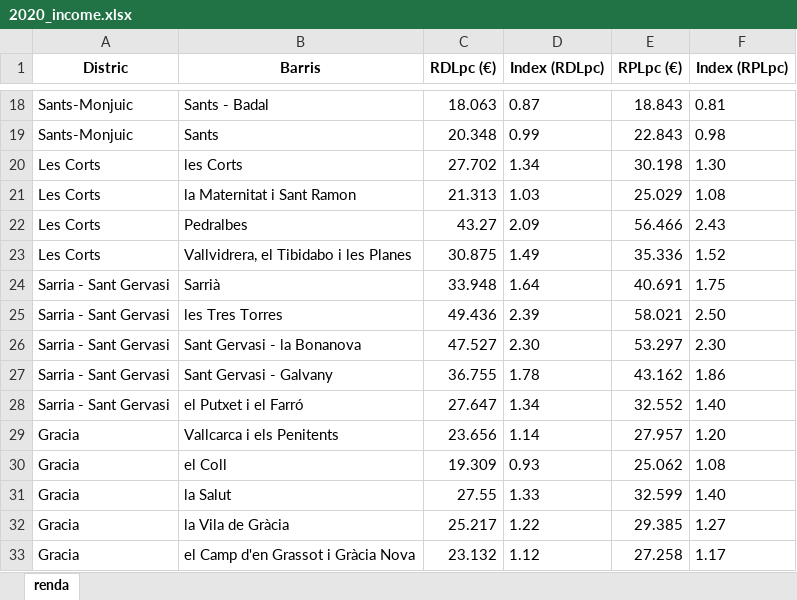
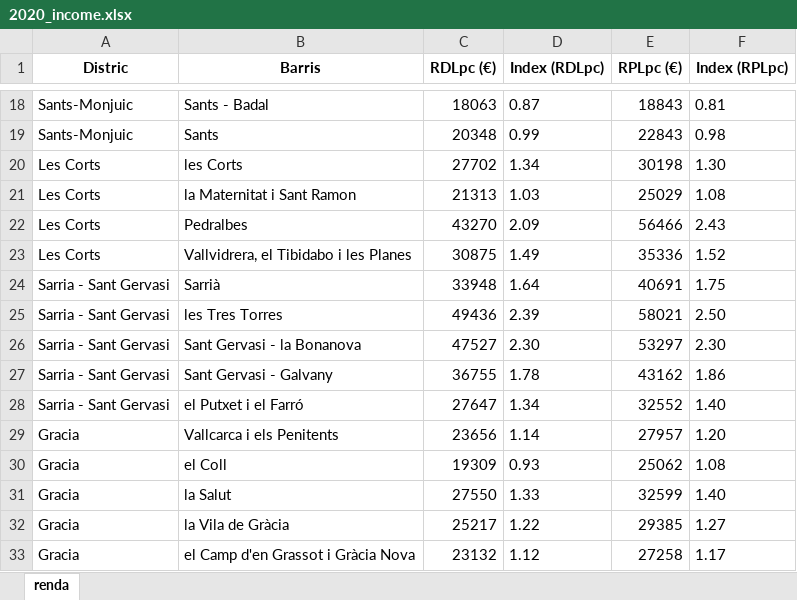
Before and after one commit to Quiracle/MDS-ADSDB-Proj1-JiJonas, an Excel workbook: temporal_landing/2020_income.xlsx, sheet renda, drawn as a sheet; only a part is shown, gaps mark what is left out; values as stored, in another font and other column widths than the file's, no borders; the diff covers the shown part only; the diff names each change by its address in the sheet, - before the commit and + after, or states it on an @@ line.

```diff
--- a/temporal_landing/2020_income.xlsx (sheet renda)
+++ b/temporal_landing/2020_income.xlsx (sheet renda)
-C18 (RDLpc (€)): 18.063
+C18 (RDLpc (€)): 18063
-E18 (RPLpc (€)): 18.843
+E18 (RPLpc (€)): 18843
-C19 (RDLpc (€)): 20.348
+C19 (RDLpc (€)): 20348
-E19 (RPLpc (€)): 22.843
+E19 (RPLpc (€)): 22843
-C20 (RDLpc (€)): 27.702
+C20 (RDLpc (€)): 27702
-E20 (RPLpc (€)): 30.198
+E20 (RPLpc (€)): 30198
-C21 (RDLpc (€)): 21.313
+C21 (RDLpc (€)): 21313
-E21 (RPLpc (€)): 25.029
+E21 (RPLpc (€)): 25029
-C22 (RDLpc (€)): 43.27
+C22 (RDLpc (€)): 43270
-E22 (RPLpc (€)): 56.466
+E22 (RPLpc (€)): 56466
-C23 (RDLpc (€)): 30.875
+C23 (RDLpc (€)): 30875
-E23 (RPLpc (€)): 35.336
+E23 (RPLpc (€)): 35336
-C24 (RDLpc (€)): 33.948
+C24 (RDLpc (€)): 33948
-E24 (RPLpc (€)): 40.691
+E24 (RPLpc (€)): 40691
-C25 (RDLpc (€)): 49.436
+C25 (RDLpc (€)): 49436
-E25 (RPLpc (€)): 58.021
+E25 (RPLpc (€)): 58021
-C26 (RDLpc (€)): 47.527
+C26 (RDLpc (€)): 47527
-E26 (RPLpc (€)): 53.297
+E26 (RPLpc (€)): 53297
-C27 (RDLpc (€)): 36.755
+C27 (RDLpc (€)): 36755
-E27 (RPLpc (€)): 43.162
+E27 (RPLpc (€)): 43162
-C28 (RDLpc (€)): 27.647
+C28 (RDLpc (€)): 27647
-E28 (RPLpc (€)): 32.552
+E28 (RPLpc (€)): 32552
-C29 (RDLpc (€)): 23.656
+C29 (RDLpc (€)): 23656
-E29 (RPLpc (€)): 27.957
+E29 (RPLpc (€)): 27957
-C30 (RDLpc (€)): 19.309
+C30 (RDLpc (€)): 19309
-E30 (RPLpc (€)): 25.062
+E30 (RPLpc (€)): 25062
-C31 (RDLpc (€)): 27.55
+C31 (RDLpc (€)): 27550
-E31 (RPLpc (€)): 32.599
+E31 (RPLpc (€)): 32599
-C32 (RDLpc (€)): 25.217
+C32 (RDLpc (€)): 25217
-E32 (RPLpc (€)): 29.385
+E32 (RPLpc (€)): 29385
-C33 (RDLpc (€)): 23.132
+C33 (RDLpc (€)): 23132
-E33 (RPLpc (€)): 27.258
+E33 (RPLpc (€)): 27258
```
Also changed, not shown: 116 edited cells and cell formats elsewhere in this sheet, temporal_landing/2021_income.xlsx, 1 other file.
